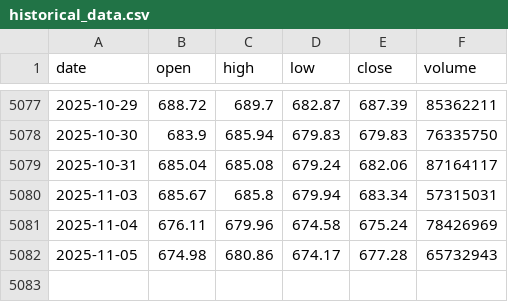
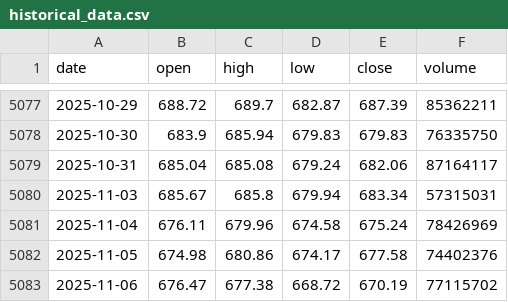
Before and after one commit to LukeGSW/AnalisiCiclica-SPY, a CSV file: data/SPY/historical_data.csv, drawn as a sheet; only a part is shown, gaps mark what is left out.

```diff
--- a/data/SPY/historical_data.csv
+++ b/data/SPY/historical_data.csv
@@ -5081,2 +5081,3 @@ date,open,high,low,close,volume
 2025-11-04,676.11,679.96,674.58,675.24,78426969
-2025-11-05,674.98,680.86,674.17,677.28,65732943
+2025-11-05,674.98,680.86,674.17,677.58,74402376
+2025-11-06,676.47,677.38,668.72,670.19,77115702
```
Also changed, not shown: data/SPY/signals.csv, 3 other files.
